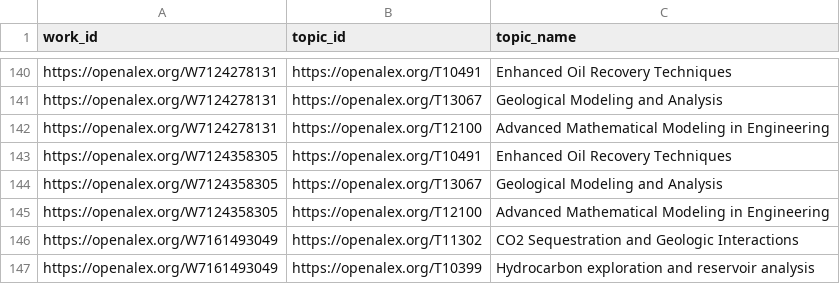
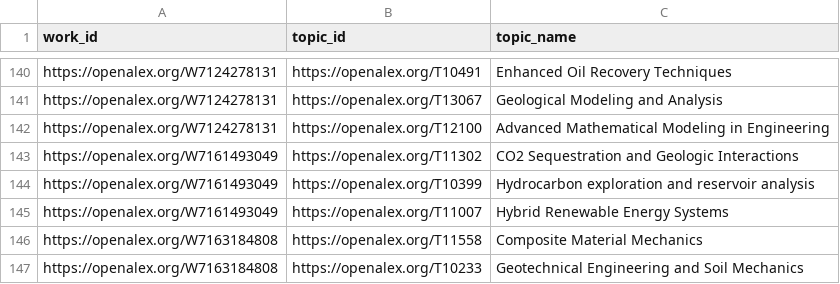
Before and after one commit to digitalgeosciences/idb, a CSV file: data/work_topics.csv, drawn as a sheet; only a part is shown, gaps mark what is left out; the shorter side is filled out with more unchanged rows.

```diff
--- a/data/work_topics.csv
+++ b/data/work_topics.csv
@@ -142,5 +142,2 @@ https://openalex.org/W7124278131,https://openalex.org/T13067,Geological Modeling
 https://openalex.org/W7124278131,https://openalex.org/T12100,Advanced Mathematical Modeling in Engineering
-https://openalex.org/W7124358305,https://openalex.org/T10491,Enhanced Oil Recovery Techniques
-https://openalex.org/W7124358305,https://openalex.org/T13067,Geological Modeling and Analysis
-https://openalex.org/W7124358305,https://openalex.org/T12100,Advanced Mathematical Modeling in Engineering
 https://openalex.org/W7161493049,https://openalex.org/T11302,CO2 Sequestration and Geologic Interactions
```
Also changed, not shown: data/config/authors-source.csv, data/work_institutions.csv, 8 other files.
